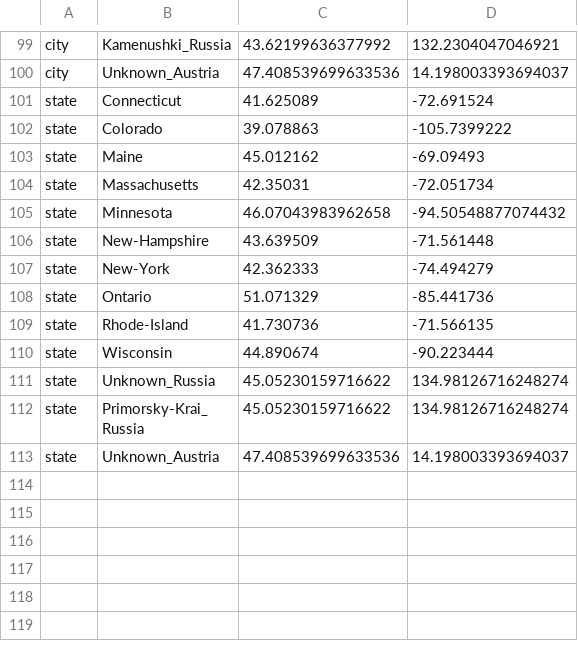
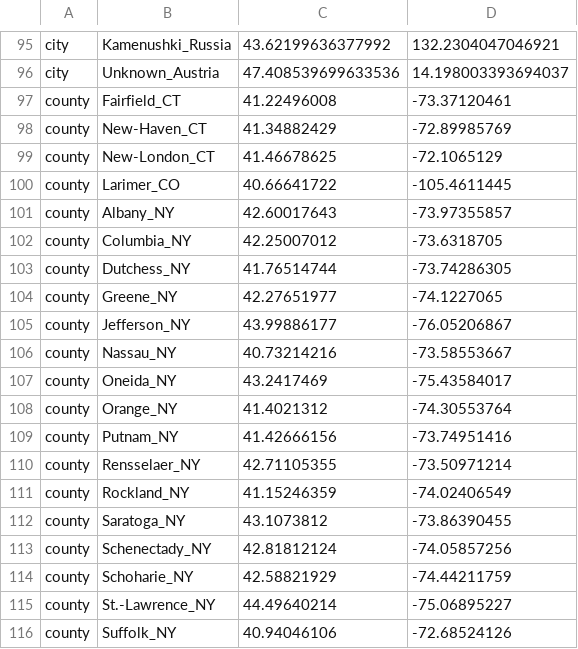
Before and after one commit to grubaughlab/powassan-genomics, a TSV file: auspice/All_config-data/config/lat_longs.tsv, drawn as a sheet; only a part is shown, gaps mark what is left out; the shorter side is filled out with more unchanged rows; the diff covers the shown part only.

```diff
--- a/auspice/All_config-data/config/lat_longs.tsv
+++ b/auspice/All_config-data/config/lat_longs.tsv
@@ -100 +96,21 @@ city	Kamenushki_Russia	43.62199636377992	132.2304047046921
 city	Unknown_Austria	47.408539699633536	14.198003393694037
+county	Fairfield_CT	41.22496008	-73.37120461
+county	New-Haven_CT	41.34882429	-72.89985769
+county	New-London_CT	41.46678625	-72.1065129
+county	Larimer_CO	40.66641722	-105.4611445
+county	Albany_NY	42.60017643	-73.97355857
+county	Columbia_NY	42.25007012	-73.6318705
+county	Dutchess_NY	41.76514744	-73.74286305
+county	Greene_NY	42.27651977	-74.1227065
+county	Jefferson_NY	43.99886177	-76.05206867
+county	Nassau_NY	40.73214216	-73.58553667
+county	Oneida_NY	43.2417469	-75.43584017
+county	Orange_NY	41.4021312	-74.30553764
+county	Putnam_NY	41.42666156	-73.74951416
+county	Rensselaer_NY	42.71105355	-73.50971214
+county	Rockland_NY	41.15246359	-74.02406549
+county	Saratoga_NY	43.1073812	-73.86390455
+county	Schenectady_NY	42.81812124	-74.05857256
+county	Schoharie_NY	42.58821929	-74.44211759
+county	St.-Lawrence_NY	44.49640214	-75.06895227
+county	Suffolk_NY	40.94046106	-72.68524126
```
Also changed, not shown: 18 added rows, 5 removed rows and 2 edited cells elsewhere in this file, auspice/All_config-data/data/metadata.tsv, auspice/NE_config-data/config/colors.tsv, 12 other files.
